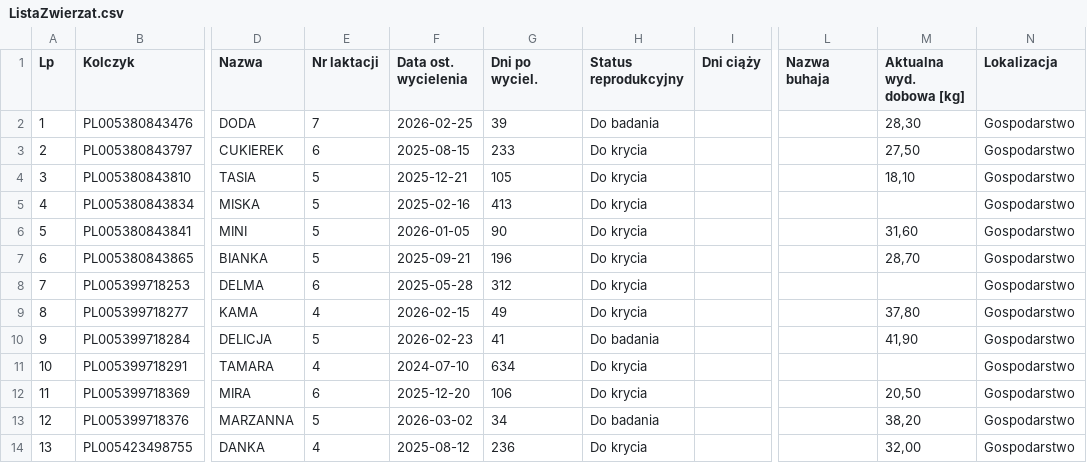
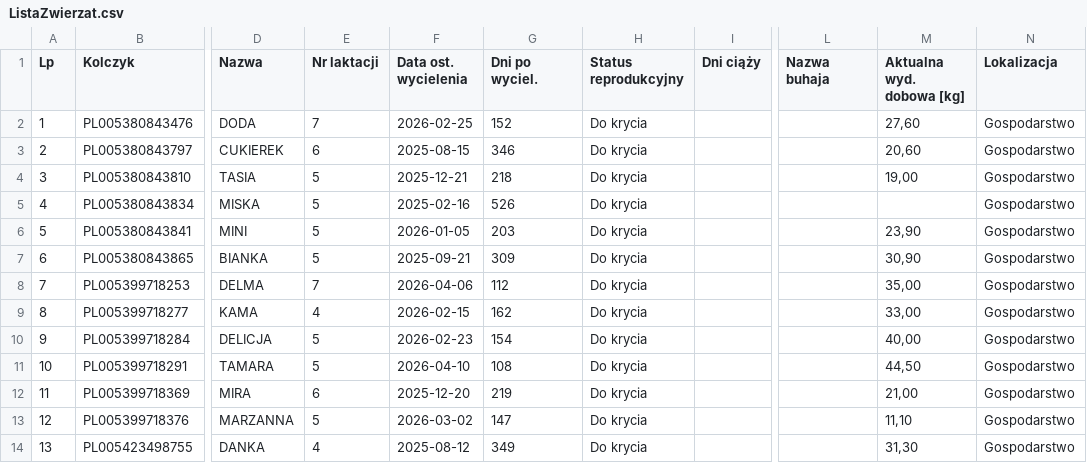
Before and after one commit to kstecyk/Raporty, a CSV file: ListaZwierzat.csv, drawn as a sheet; only a part is shown, gaps mark what is left out; the diff covers the shown part only; the diff names each change by its address in the sheet, - before the commit and + after, or states it on an @@ line.

```diff
--- a/ListaZwierzat.csv
+++ b/ListaZwierzat.csv
-G2 (Dni po wyciel.): 39
+G2 (Dni po wyciel.): 152
-H2 (Status reprodukcyjny): Do badania
+H2 (Status reprodukcyjny): Do krycia
-M2 (Aktualna wyd. dobowa [kg]): 28,30
+M2 (Aktualna wyd. dobowa [kg]): 27,60
-G3 (Dni po wyciel.): 233
+G3 (Dni po wyciel.): 346
-M3 (Aktualna wyd. dobowa [kg]): 27,50
+M3 (Aktualna wyd. dobowa [kg]): 20,60
-G4 (Dni po wyciel.): 105
+G4 (Dni po wyciel.): 218
-M4 (Aktualna wyd. dobowa [kg]): 18,10
+M4 (Aktualna wyd. dobowa [kg]): 19,00
-G5 (Dni po wyciel.): 413
+G5 (Dni po wyciel.): 526
-G6 (Dni po wyciel.): 90
+G6 (Dni po wyciel.): 203
-M6 (Aktualna wyd. dobowa [kg]): 31,60
+M6 (Aktualna wyd. dobowa [kg]): 23,90
-G7 (Dni po wyciel.): 196
+G7 (Dni po wyciel.): 309
-M7 (Aktualna wyd. dobowa [kg]): 28,70
+M7 (Aktualna wyd. dobowa [kg]): 30,90
-E8 (Nr laktacji): 6
+E8 (Nr laktacji): 7
-F8 (Data ost. wycielenia): 2025-05-28
+F8 (Data ost. wycielenia): 2026-04-06
-G8 (Dni po wyciel.): 312
+G8 (Dni po wyciel.): 112
-M8 (Aktualna wyd. dobowa [kg]): (empty)
+M8 (Aktualna wyd. dobowa [kg]): 35,00
-G9 (Dni po wyciel.): 49
+G9 (Dni po wyciel.): 162
-M9 (Aktualna wyd. dobowa [kg]): 37,80
+M9 (Aktualna wyd. dobowa [kg]): 33,00
-G10 (Dni po wyciel.): 41
+G10 (Dni po wyciel.): 154
-H10 (Status reprodukcyjny): Do badania
+H10 (Status reprodukcyjny): Do krycia
-M10 (Aktualna wyd. dobowa [kg]): 41,90
+M10 (Aktualna wyd. dobowa [kg]): 40,00
-E11 (Nr laktacji): 4
+E11 (Nr laktacji): 5
-F11 (Data ost. wycielenia): 2024-07-10
+F11 (Data ost. wycielenia): 2026-04-10
-G11 (Dni po wyciel.): 634
+G11 (Dni po wyciel.): 108
-M11 (Aktualna wyd. dobowa [kg]): (empty)
+M11 (Aktualna wyd. dobowa [kg]): 44,50
-G12 (Dni po wyciel.): 106
+G12 (Dni po wyciel.): 219
-M12 (Aktualna wyd. dobowa [kg]): 20,50
+M12 (Aktualna wyd. dobowa [kg]): 21,00
-G13 (Dni po wyciel.): 34
+G13 (Dni po wyciel.): 147
-H13 (Status reprodukcyjny): Do badania
+H13 (Status reprodukcyjny): Do krycia
-M13 (Aktualna wyd. dobowa [kg]): 38,20
+M13 (Aktualna wyd. dobowa [kg]): 11,10
-G14 (Dni po wyciel.): 236
+G14 (Dni po wyciel.): 349
-M14 (Aktualna wyd. dobowa [kg]): 32,00
+M14 (Aktualna wyd. dobowa [kg]): 31,30
```
Also changed, not shown: 3 added rows, 4 removed rows, 89 edited cells and row numbers in column A elsewhere in this file, analizapag.csv, old/AnalizaPAG.csv, 2 other files.
